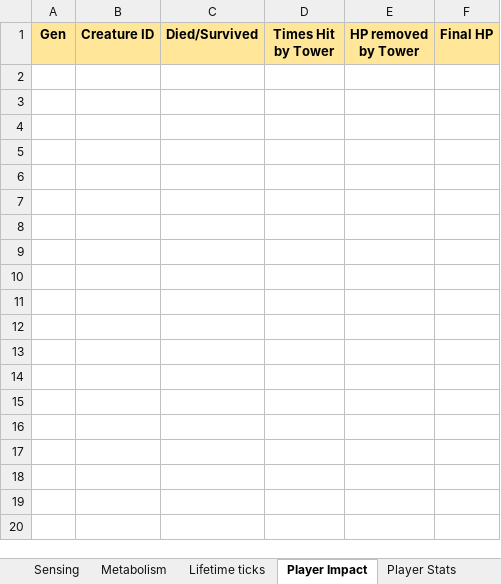
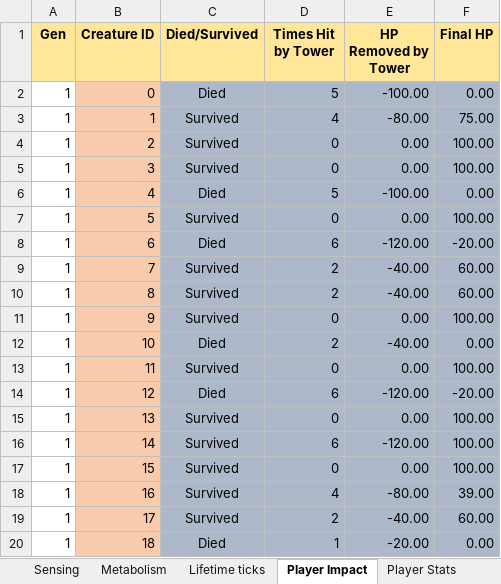
Before and after one commit to Programming-Chaos/evolvedTD, an Excel workbook: Data.xlsx, sheet Player Impact, drawn as a sheet; only a part is shown; values as stored, in another font and other column widths than the file's, no borders; conditional formats not drawn; the diff covers the shown part only; the diff names each change by its address in the sheet, - before the commit and + after, or states it on an @@ line.

Commit message:
Player Impact data complete

```diff
--- a/Data.xlsx (sheet Player Impact)
+++ b/Data.xlsx (sheet Player Impact)
-E1: HP removed by Tower
+E1: HP Removed by Tower
+row 2: 1 | 0 | Died | 5 | -100.00 | 0.00
+row 3: 1 | 1 | Survived | 4 | -80.00 | 75.00
+row 4: 1 | 2 | Survived | 0 | 0.00 | 100.00
+row 5: 1 | 3 | Survived | 0 | 0.00 | 100.00
+row 6: 1 | 4 | Died | 5 | -100.00 | 0.00
+row 7: 1 | 5 | Survived | 0 | 0.00 | 100.00
+row 8: 1 | 6 | Died | 6 | -120.00 | -20.00
+row 9: 1 | 7 | Survived | 2 | -40.00 | 60.00
+row 10: 1 | 8 | Survived | 2 | -40.00 | 60.00
+row 11: 1 | 9 | Survived | 0 | 0.00 | 100.00
+row 12: 1 | 10 | Died | 2 | -40.00 | 0.00
+row 13: 1 | 11 | Survived | 0 | 0.00 | 100.00
+row 14: 1 | 12 | Died | 6 | -120.00 | -20.00
+row 15: 1 | 13 | Survived | 0 | 0.00 | 100.00
+row 16: 1 | 14 | Survived | 6 | -120.00 | 100.00
+row 17: 1 | 15 | Survived | 0 | 0.00 | 100.00
+row 18: 1 | 16 | Survived | 4 | -80.00 | 39.00
+row 19: 1 | 17 | Survived | 2 | -40.00 | 60.00
+row 20: 1 | 18 | Died | 1 | -20.00 | 0.00
```
Also changed, not shown: 37 added rows elsewhere in this sheet, sheet Metabolism, sheet Creature Traits, sheet Lifetime ticks, sheet Reproductive Traits, sheet Sensing, sheet Creature Averages, 10 other files.
